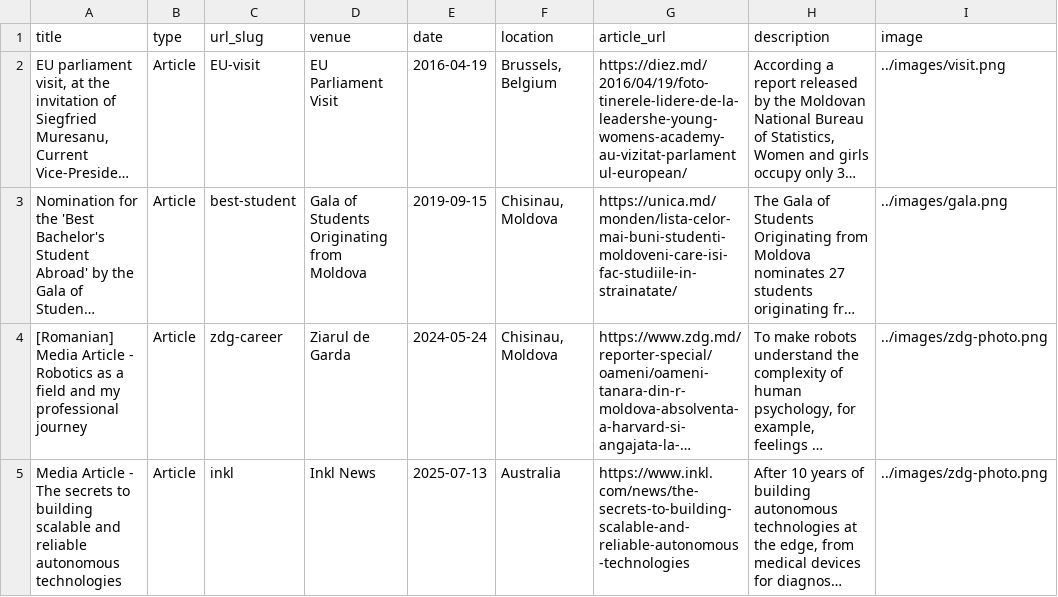
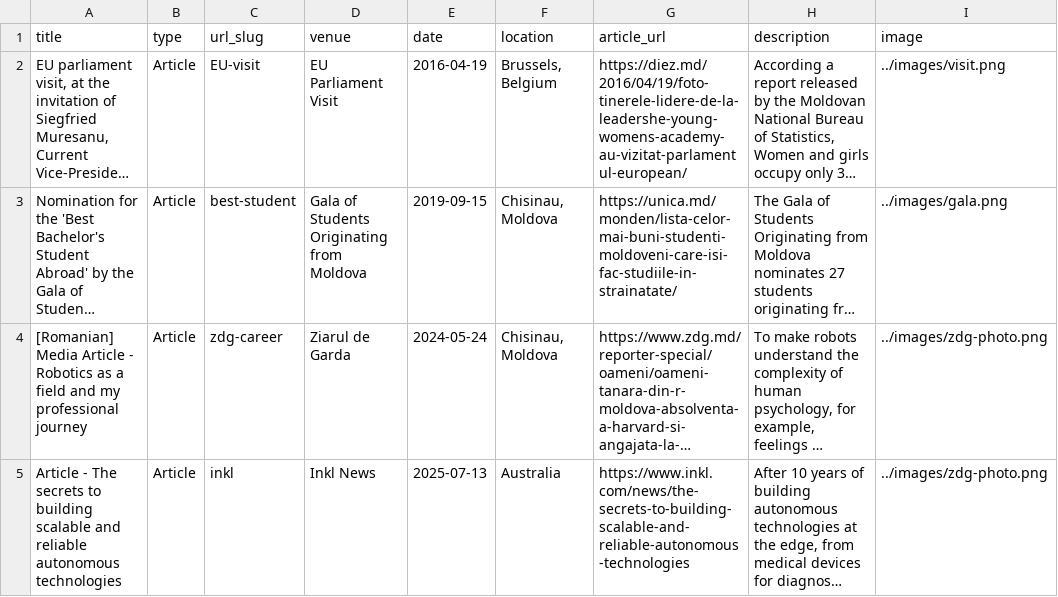
Before and after one commit to adrianarotaru/adrianarotaru.github.io, a TSV file: markdown_generator/media.tsv, drawn as a sheet; long unchanged cells end in …; the diff names each change by its address in the sheet, - before the commit and + after, or states it on an @@ line.

```diff
--- a/markdown_generator/media.tsv
+++ b/markdown_generator/media.tsv
-A5 (title): Media Article -…
+A5 (title): Article -…
```
Also changed, not shown: 3 other files.
